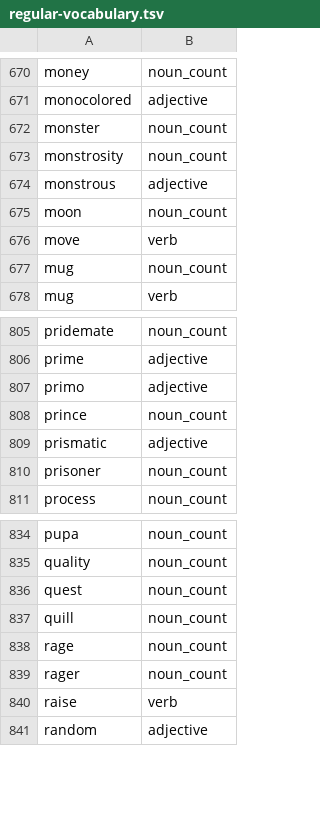
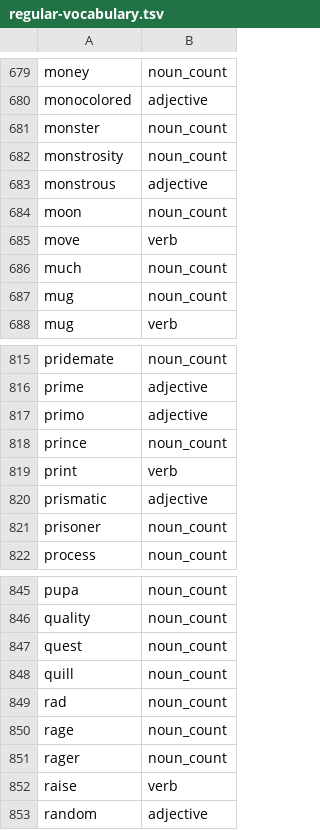
Before and after one commit to msmorgan/deckmaste.rs, a TSV file: crates/deckmaste_english/src/regular-vocabulary.tsv, drawn as a sheet; only a part is shown, gaps mark what is left out; the diff covers the shown part only.

Commit message:
english: R33 lexical sweep
Pronouns itself/himself/yours; fused-head one/either/much/many; superlatives;
bid/stand/crew/escape vocab; Preposition::Between.

```diff
--- a/crates/deckmaste_english/src/regular-vocabulary.tsv
+++ b/crates/deckmaste_english/src/regular-vocabulary.tsv
@@ -676,2 +685,3 @@ moon	noun_count
 move	verb
+much	noun_count
 mug	noun_count
@@ -808,2 +818,3 @@ primo	adjective
 prince	noun_count
+print	verb
 prismatic	adjective
@@ -837,2 +848,3 @@ quest	noun_count
 quill	noun_count
+rad	noun_count
 rage	noun_count
```
Also changed, not shown: 11 added rows elsewhere in this file, 6 other files.
